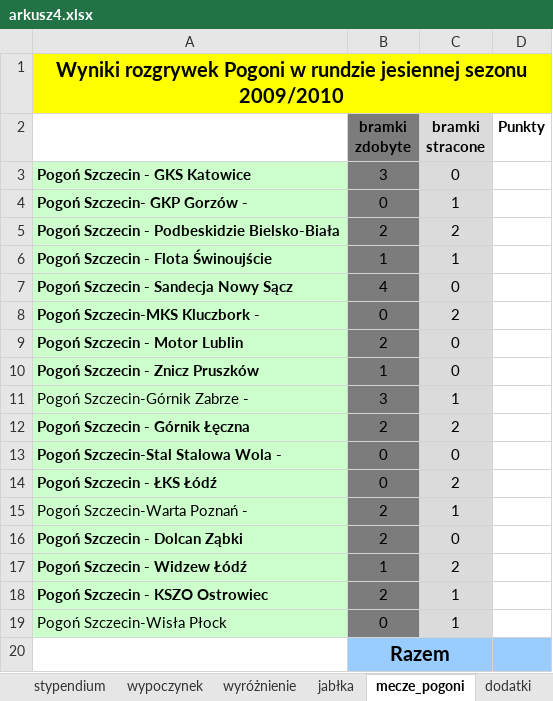
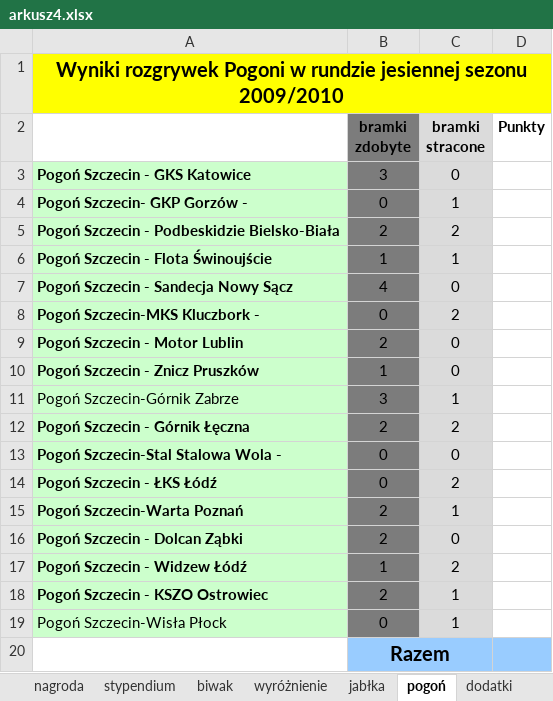
Before and after one commit to RafalSpr/Liceum, an Excel workbook: 4/arkusz4.xlsx, sheet pogoń, drawn as a sheet; values as stored, in another font and other column widths than the file's, no borders; the diff names each change by its address in the sheet, - before the commit and + after, or states it on an @@ line.

```diff
--- a/4/arkusz4.xlsx (sheet pogoń)
+++ b/4/arkusz4.xlsx (sheet pogoń)
-sheet tab: wypoczynek
+sheet tab: biwak
-sheet tab: mecze_pogoni
+sheet tab: pogoń
-A11: Pogoń Szczecin-Górnik Zabrze -
+A11: Pogoń Szczecin-Górnik Zabrze
-A15: Pogoń Szczecin-Warta Poznań -
+A15: Pogoń Szczecin-Warta Poznań
-A15 bold: off
+A15 bold: on
```
Also changed, not shown: sheet nagroda, sheet wyróżnienie, sheet biwak, sheet stypendium, sheet ocena, sheet nadgodziny, 1 more sheet, other sheet tabs, charts or pictures, 1 other file.
